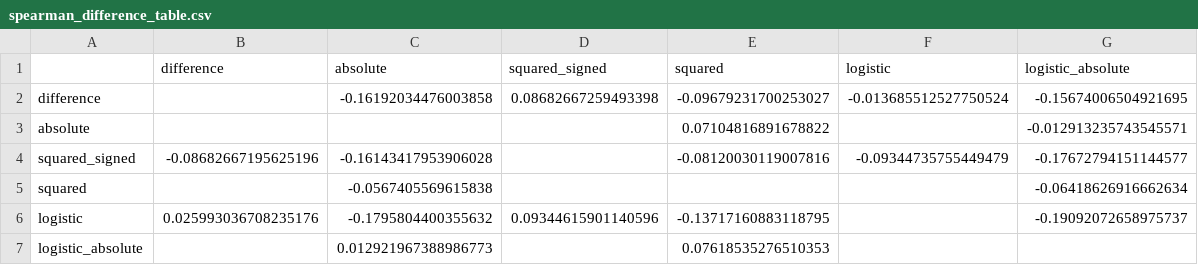
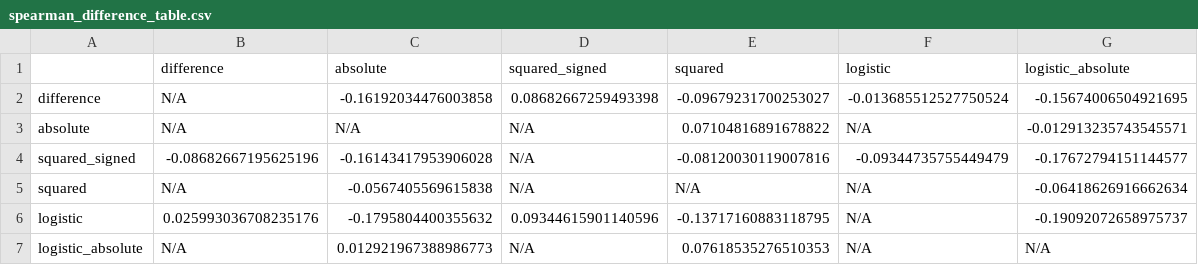
Before and after one commit to Daniframe/Assessors-for-regression, a CSV file: Data/spearman_difference_table.csv, drawn as a sheet.

Commit message:
Improve readability

```diff
--- a/Data/spearman_difference_table.csv
+++ b/Data/spearman_difference_table.csv
@@ -1,7 +1,7 @@
 ,difference,absolute,squared_signed,squared,logistic,logistic_absolute
-difference,,-0.16192034476003858,0.08682667259493398,-0.09679231700253027,-0.013685512527750524,-0.15674006504921695
-absolute,,,,0.07104816891678822,,-0.012913235743545571
-squared_signed,-0.08682667195625196,-0.16143417953906028,,-0.08120030119007816,-0.09344735755449479,-0.17672794151144577
-squared,,-0.0567405569615838,,,,-0.06418626916662634
-logistic,0.025993036708235176,-0.1795804400355632,0.09344615901140596,-0.13717160883118795,,-0.19092072658975737
-logistic_absolute,,0.012921967388986773,,0.07618535276510353,,
+difference,N/A,-0.16192034476003858,0.08682667259493398,-0.09679231700253027,-0.013685512527750524,-0.15674006504921695
+absolute,N/A,N/A,N/A,0.07104816891678822,N/A,-0.012913235743545571
+squared_signed,-0.08682667195625196,-0.16143417953906028,N/A,-0.08120030119007816,-0.09344735755449479,-0.17672794151144577
+squared,N/A,-0.0567405569615838,N/A,N/A,N/A,-0.06418626916662634
+logistic,0.025993036708235176,-0.1795804400355632,0.09344615901140596,-0.13717160883118795,N/A,-0.19092072658975737
+logistic_absolute,N/A,0.012921967388986773,N/A,0.07618535276510353,N/A,N/A
```
